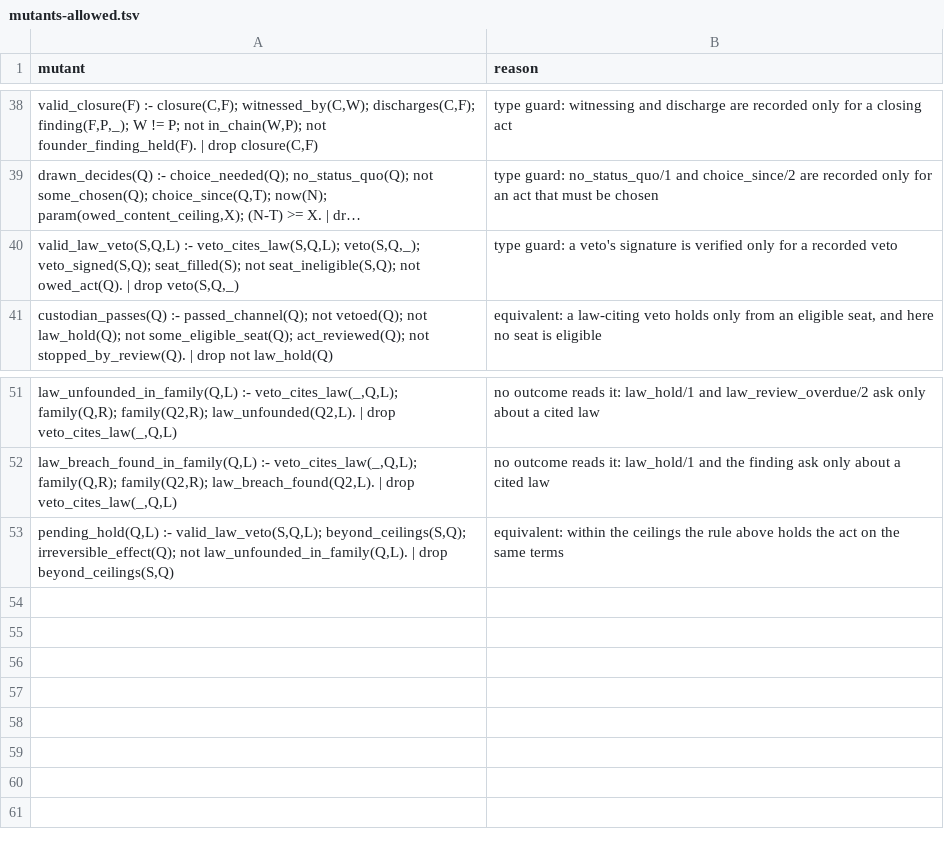
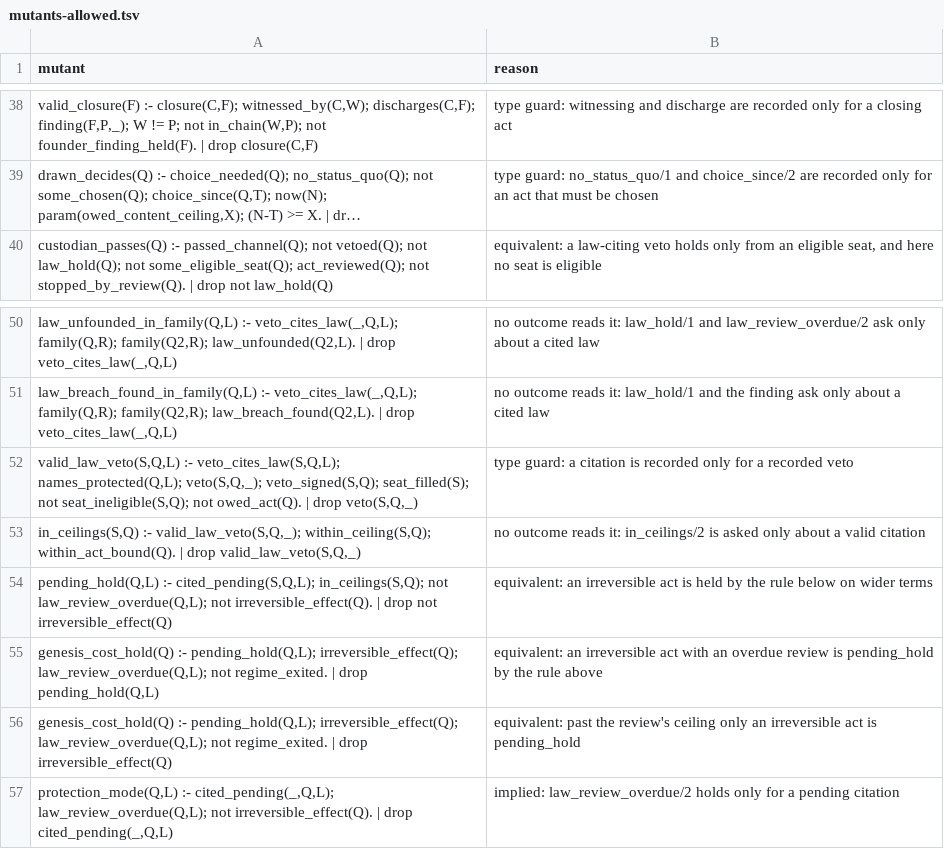
Before and after one commit to meta-agentic/meta-ethics, a TSV file: constitution/tools/mutants-allowed.tsv, drawn as a sheet; only a part is shown, gaps mark what is left out; long unchanged cells end in …; removed rows and columns are numbered as before the commit, all else as after; the diff names each change by its address in the sheet, - before the commit and + after, or states it on an @@ line.

Commit message:
fix(constitution): no pending law hold of a reversible act outlasts the review's ceiling
A citation counts only if it names a human, or a class of humans, whose
right the act would breach. A found breach holds the act without limit.
A pending review holds a reversible act only within the seat's ceilings
and only until law_review_ceiling; beyond the ceilings, or at that
ceiling undecided, the act may pass in protection mode, with every
consequence on the humans the cited right protects withheld and the
review drawn again until it decides. An irreversible act stays held in
every case until the review decides; under the genesis regime that hold
lasts the regime and is marked as H3's declared genesis cost. Holds can
no longer accumulate window by window: the five-window genesis case
shows the reversible holds released and the irreversible ones held and
marked.

```diff
--- a/constitution/tools/mutants-allowed.tsv
+++ b/constitution/tools/mutants-allowed.tsv
-row 40: valid_law_veto(S,Q,L) :- veto_cites_law(S,Q,L); veto(S,Q,_); veto_signed(S,Q); seat_filled(S); not seat_ineligible(S,Q); not owed_act(Q). | drop veto(S,Q,_) | type guard: a veto's signature is verified only for a recorded veto
+row 52: valid_law_veto(S,Q,L) :- veto_cites_law(S,Q,L); names_protected(Q,L); veto(S,Q,_); veto_signed(S,Q); seat_filled(S); not seat_ineligible(S,Q); not owed_act(Q). | drop veto(S,Q,_) | type guard: a citation is recorded only for a recorded veto
+row 53: in_ceilings(S,Q) :- valid_law_veto(S,Q,_); within_ceiling(S,Q); within_act_bound(Q). | drop valid_law_veto(S,Q,_) | no outcome reads it: in_ceilings/2 is asked only about a valid citation
-A54 (mutant): pending_hold(Q,L) :- valid_law_veto(S,Q,L); beyond_ceilings(S,Q); irreversible_effect(Q); not law_unfounded_in_family(Q,L). | drop beyond_ceilings(S,Q)
+A54 (mutant): pending_hold(Q,L) :- cited_pending(S,Q,L); in_ceilings(S,Q); not law_review_overdue(Q,L); not irreversible_effect(Q). | drop not irreversible_effect(Q)
-B54 (reason): equivalent: within the ceilings the rule above holds the act on the same terms
+B54 (reason): equivalent: an irreversible act is held by the rule below on wider terms
+row 55: genesis_cost_hold(Q) :- pending_hold(Q,L); irreversible_effect(Q); law_review_overdue(Q,L); not regime_exited. | drop pending_hold(Q,L) | equivalent: an irreversible act with an overdue review is pending_hold by the rule above
+row 56: genesis_cost_hold(Q) :- pending_hold(Q,L); irreversible_effect(Q); law_review_overdue(Q,L); not regime_exited. | drop irreversible_effect(Q) | equivalent: past the review's ceiling only an irreversible act is pending_hold
+row 57: protection_mode(Q,L) :- cited_pending(_,Q,L); law_review_overdue(Q,L); not irreversible_effect(Q). | drop cited_pending(_,Q,L) | implied: law_review_overdue/2 holds only for a pending citation
```
Also changed, not shown: constitution/vocabulary.tsv, 10 other files.
